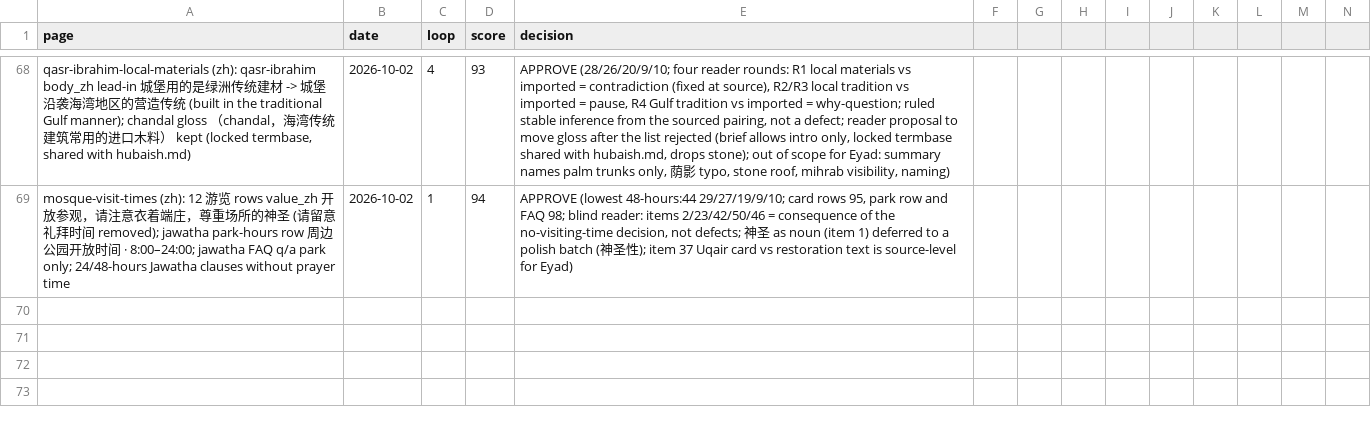
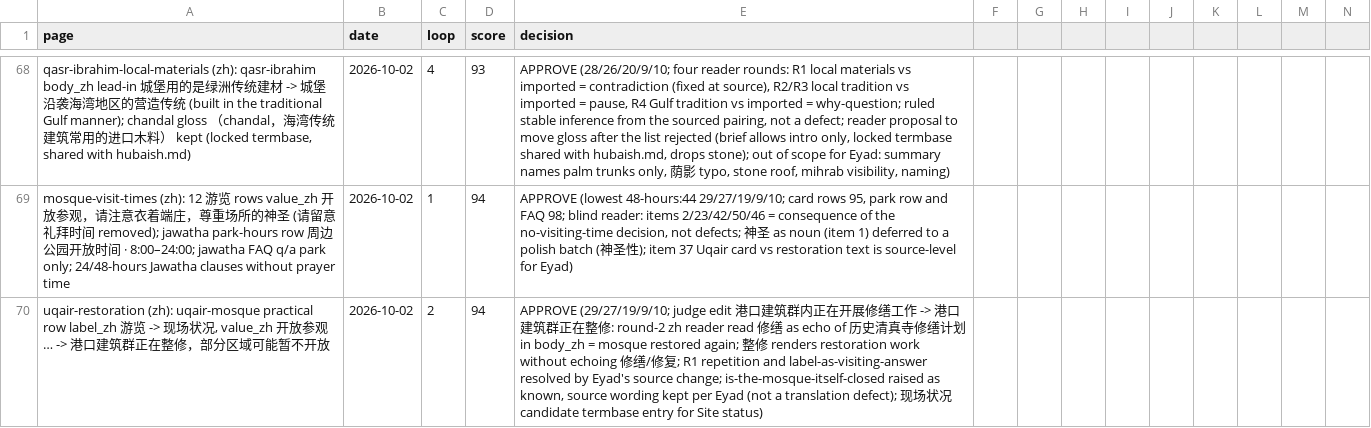
Before and after one commit to eyad62689-lab/visit-alahsa, a CSV file: zh-translation/memory/scores.csv, drawn as a sheet; only a part is shown, gaps mark what is left out; rows hold the shown columns only; the diff names each change by its address in the sheet, - before the commit and + after, or states it on an @@ line.

Commit message:
content(uqair-mosque): de/ru/zh 'Site status' restoration card; C29 de/ru/zh restoration formulas; scores

```diff
--- a/zh-translation/memory/scores.csv
+++ b/zh-translation/memory/scores.csv
+row 70: uqair-restoration (zh): uqair-mosque practical row label_zh 游览 -> 现场状况, value_zh 开放参观… -> 港口建筑群正在整修，部分区域可能暂不开放 | 2026-10-02 | 2 | 94 | APPROVE (29/27/19/9/10; judge edit 港口建筑群内正在开展修缮工作 -> 港口建筑群正在整修: round-2 zh reader read 修缮 as echo of 历史清真寺修缮计划 in body_zh = mosque restored again; 整修 renders restoration work without echoing 修缮/修复; R1 repetition and label-as-visiting-answer resolved by Eyad's source change; is-the-mosque-itself-closed raised as known, source wording kept per Eyad (not a translation defect); 现场状况 candidate termbase entry for Site status)
```
Also changed, not shown: de-translation/memory/scores.csv, ru-translation/memory/scores.csv, 9 other files.
